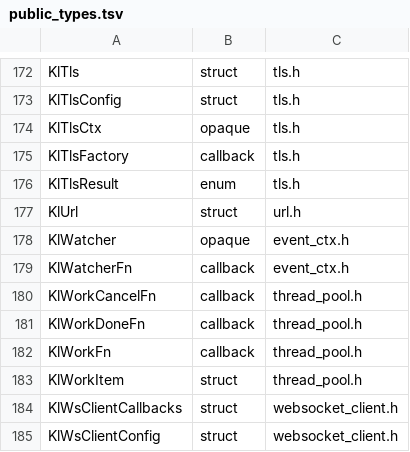
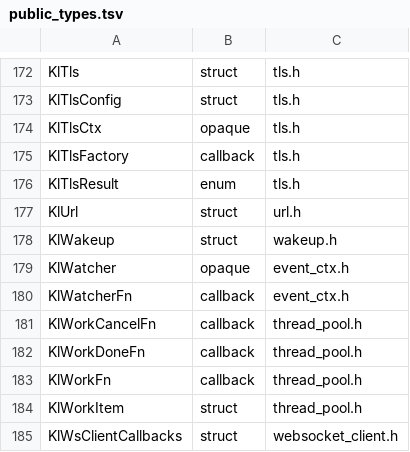
Before and after one commit to artalis-io/keel, a TSV file: docs/f2/public_types.tsv, drawn as a sheet; only a part is shown, gaps mark what is left out; the shorter side is filled out with more unchanged rows; the diff names each change by its address in the sheet, - before the commit and + after, or states it on an @@ line.

```diff
--- a/docs/f2/public_types.tsv
+++ b/docs/f2/public_types.tsv
+row 178: KlWakeup | struct | wakeup.h
```
Also changed, not shown: docs/f2/function_coverage.tsv, docs/f2/public_functions.tsv, 12 other files.
